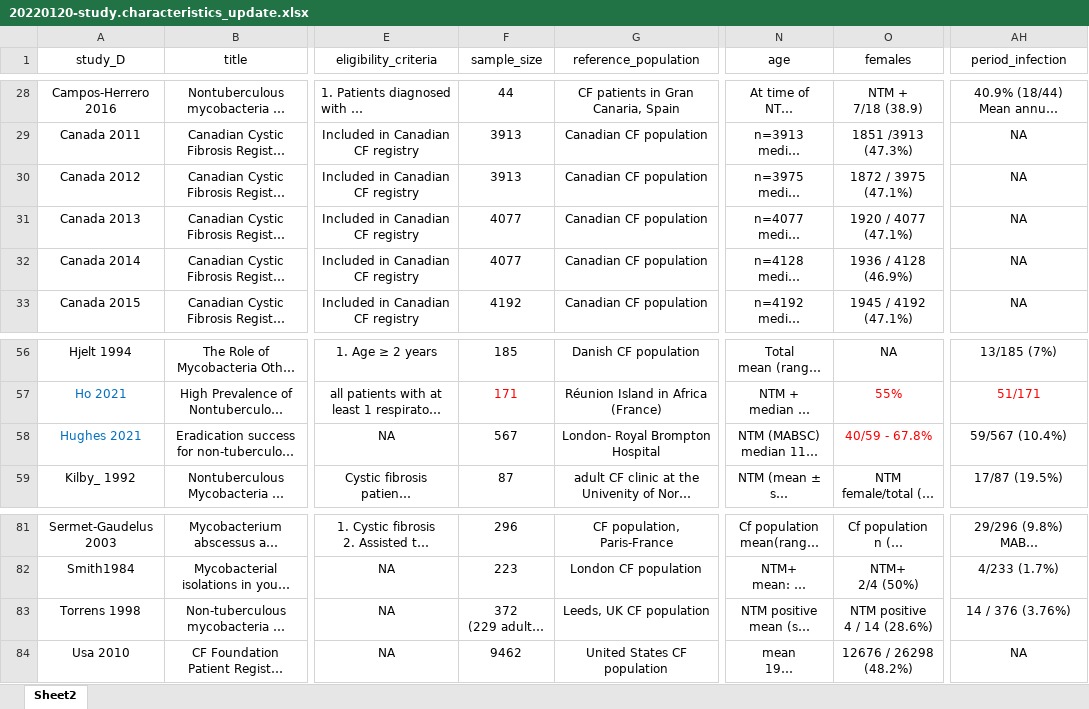
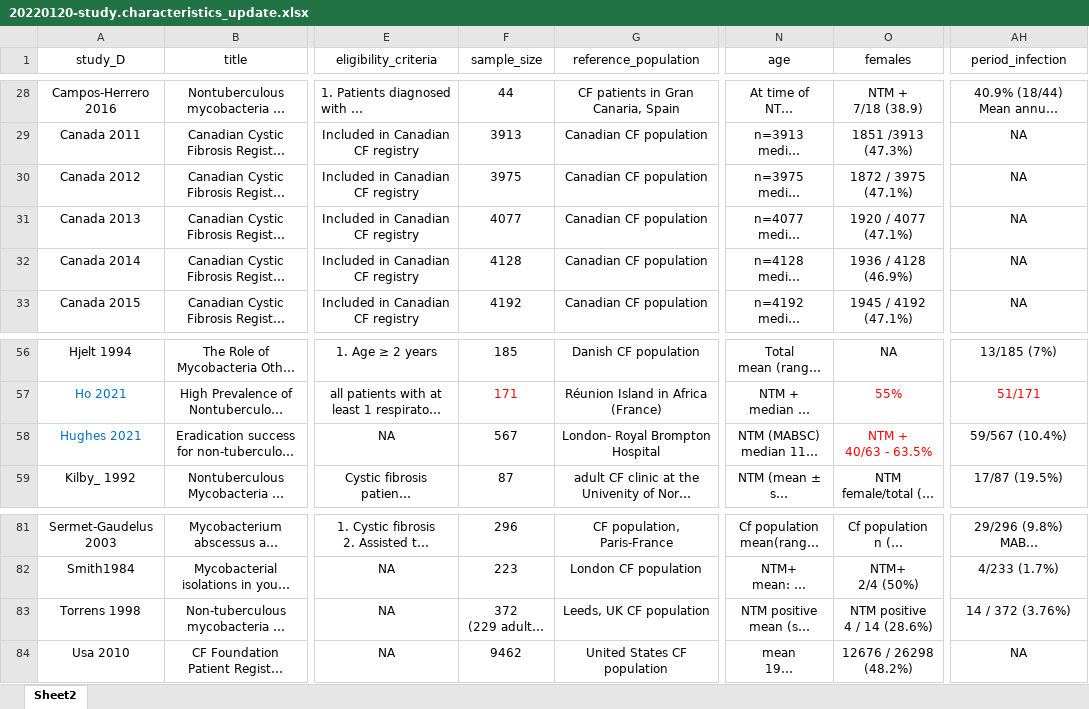
Before and after one commit to azmigueldario/SR_prevalence_NTM, an Excel workbook: input/20220120-study.characteristics_update.xlsx, sheet Sheet2, drawn as a sheet; only a part is shown, gaps mark what is left out; long unchanged cells end in …; values as stored, in another font and other column widths than the file's, no borders; ↵ is a line break in a cell; the diff names each change by its address in the sheet, - before the commit and + after, or states it on an @@ line.

Commit message:
Updated analysis dataset, corrected few mistakes and added indicator variables for sensitivity analyses using last registry and midpoint

```diff
--- a/input/20220120-study.characteristics_update.xlsx (sheet Sheet2)
+++ b/input/20220120-study.characteristics_update.xlsx (sheet Sheet2)
-F30 (sample_size): 3913
+F30 (sample_size): 3975
-F32 (sample_size): 4077
+F32 (sample_size): 4128
-O58 (females): 40/59 - 67.8%
+O58 (females): NTM + ↵ 40/63 - 63.5%
-AH83 (period_infection): 14 / 376 (3.76%)
+AH83 (period_infection): 14 / 372 (3.76%)
```
Also changed, not shown: 1 other file.
